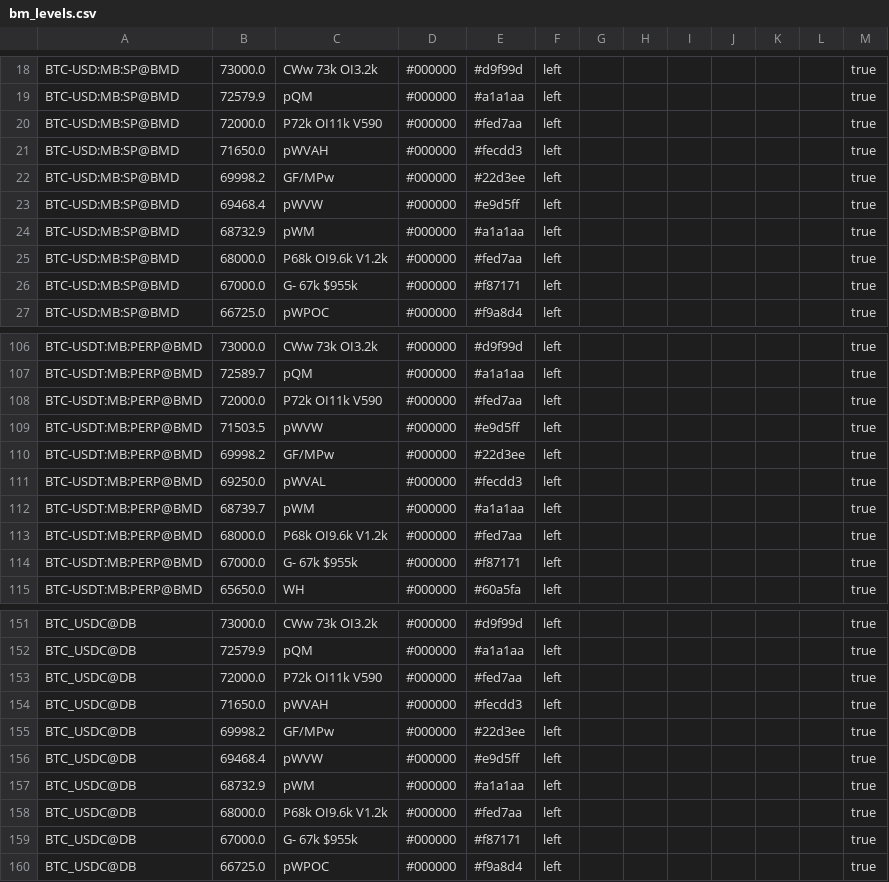
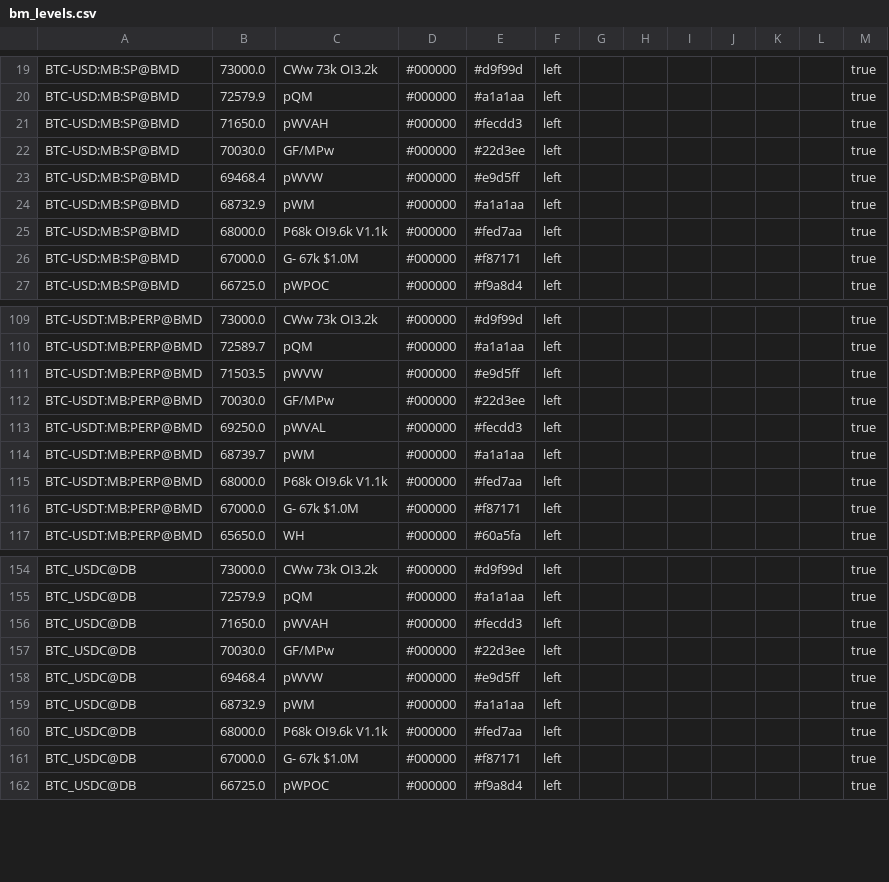
Before and after one commit to trendset1/bm-levels, a CSV file: bm_levels.csv, drawn as a sheet; only a part is shown, gaps mark what is left out; the diff covers the shown part only.

```diff
--- a/bm_levels.csv
+++ b/bm_levels.csv
@@ -19,9 +20,8 @@
 "BTC-USD:MB:SP@BMD","72579.9","pQM","#000000","#a1a1aa","left","","","","","","","true"
-"BTC-USD:MB:SP@BMD","72000.0","P72k OI11k V590","#000000","#fed7aa","left","","","","","","","true"
 "BTC-USD:MB:SP@BMD","71650.0","pWVAH","#000000","#fecdd3","left","","","","","","","true"
-"BTC-USD:MB:SP@BMD","69998.2","GF/MPw","#000000","#22d3ee","left","","","","","","","true"
+"BTC-USD:MB:SP@BMD","70030.0","GF/MPw","#000000","#22d3ee","left","","","","","","","true"
 "BTC-USD:MB:SP@BMD","69468.4","pWVW","#000000","#e9d5ff","left","","","","","","","true"
 "BTC-USD:MB:SP@BMD","68732.9","pWM","#000000","#a1a1aa","left","","","","","","","true"
-"BTC-USD:MB:SP@BMD","68000.0","P68k OI9.6k V1.2k","#000000","#fed7aa","left","","","","","","","true"
-"BTC-USD:MB:SP@BMD","67000.0","G- 67k $955k","#000000","#f87171","left","","","","","","","true"
+"BTC-USD:MB:SP@BMD","68000.0","P68k OI9.6k V1.1k","#000000","#fed7aa","left","","","","","","","true"
+"BTC-USD:MB:SP@BMD","67000.0","G- 67k $1.0M","#000000","#f87171","left","","","","","","","true"
 "BTC-USD:MB:SP@BMD","66725.0","pWPOC","#000000","#f9a8d4","left","","","","","","","true"
@@ -107,9 +110,8 @@
 "BTC-USDT:MB:PERP@BMD","72589.7","pQM","#000000","#a1a1aa","left","","","","","","","true"
-"BTC-USDT:MB:PERP@BMD","72000.0","P72k OI11k V590","#000000","#fed7aa","left","","","","","","","true"
 "BTC-USDT:MB:PERP@BMD","71503.5","pWVW","#000000","#e9d5ff","left","","","","","","","true"
-"BTC-USDT:MB:PERP@BMD","69998.2","GF/MPw","#000000","#22d3ee","left","","","","","","","true"
+"BTC-USDT:MB:PERP@BMD","70030.0","GF/MPw","#000000","#22d3ee","left","","","","","","","true"
 "BTC-USDT:MB:PERP@BMD","69250.0","pWVAL","#000000","#fecdd3","left","","","","","","","true"
 "BTC-USDT:MB:PERP@BMD","68739.7","pWM","#000000","#a1a1aa","left","","","","","","","true"
-"BTC-USDT:MB:PERP@BMD","68000.0","P68k OI9.6k V1.2k","#000000","#fed7aa","left","","","","","","","true"
-"BTC-USDT:MB:PERP@BMD","67000.0","G- 67k $955k","#000000","#f87171","left","","","","","","","true"
+"BTC-USDT:MB:PERP@BMD","68000.0","P68k OI9.6k V1.1k","#000000","#fed7aa","left","","","","","","","true"
+"BTC-USDT:MB:PERP@BMD","67000.0","G- 67k $1.0M","#000000","#f87171","left","","","","","","","true"
 "BTC-USDT:MB:PERP@BMD","65650.0","WH","#000000","#60a5fa","left","","","","","","","true"
@@ -152,9 +155,8 @@
 "BTC_USDC@DB","72579.9","pQM","#000000","#a1a1aa","left","","","","","","","true"
-"BTC_USDC@DB","72000.0","P72k OI11k V590","#000000","#fed7aa","left","","","","","","","true"
 "BTC_USDC@DB","71650.0","pWVAH","#000000","#fecdd3","left","","","","","","","true"
-"BTC_USDC@DB","69998.2","GF/MPw","#000000","#22d3ee","left","","","","","","","true"
+"BTC_USDC@DB","70030.0","GF/MPw","#000000","#22d3ee","left","","","","","","","true"
 "BTC_USDC@DB","69468.4","pWVW","#000000","#e9d5ff","left","","","","","","","true"
 "BTC_USDC@DB","68732.9","pWM","#000000","#a1a1aa","left","","","","","","","true"
-"BTC_USDC@DB","68000.0","P68k OI9.6k V1.2k","#000000","#fed7aa","left","","","","","","","true"
-"BTC_USDC@DB","67000.0","G- 67k $955k","#000000","#f87171","left","","","","","","","true"
+"BTC_USDC@DB","68000.0","P68k OI9.6k V1.1k","#000000","#fed7aa","left","","","","","","","true"
+"BTC_USDC@DB","67000.0","G- 67k $1.0M","#000000","#f87171","left","","","","","","","true"
 "BTC_USDC@DB","66725.0","pWPOC","#000000","#f9a8d4","left","","","","","","","true"
```
Also changed, not shown: 9 added rows, 4 removed rows and 47 edited cells elsewhere in this file, 1 other file.
